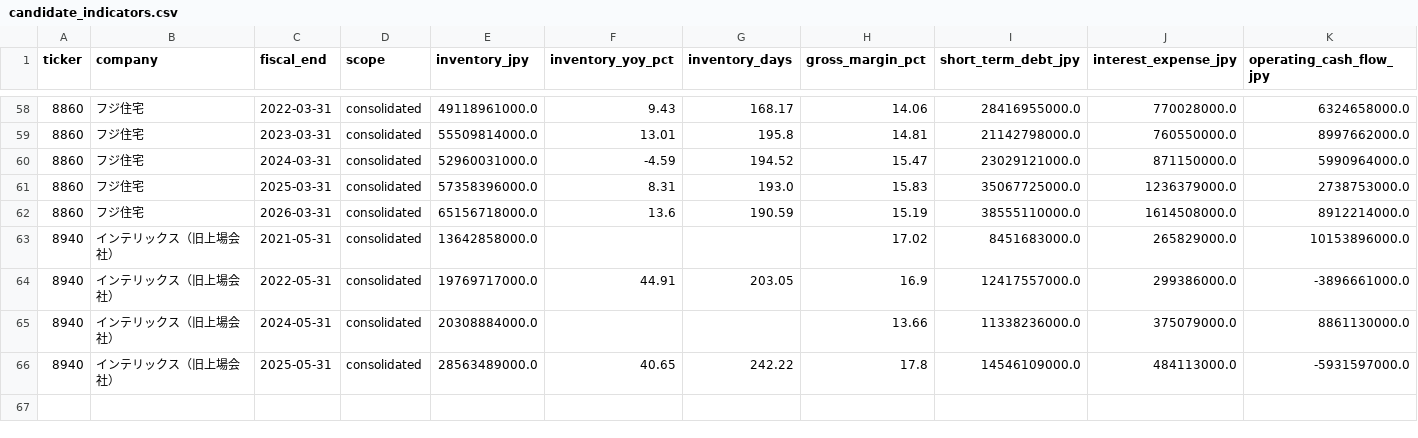
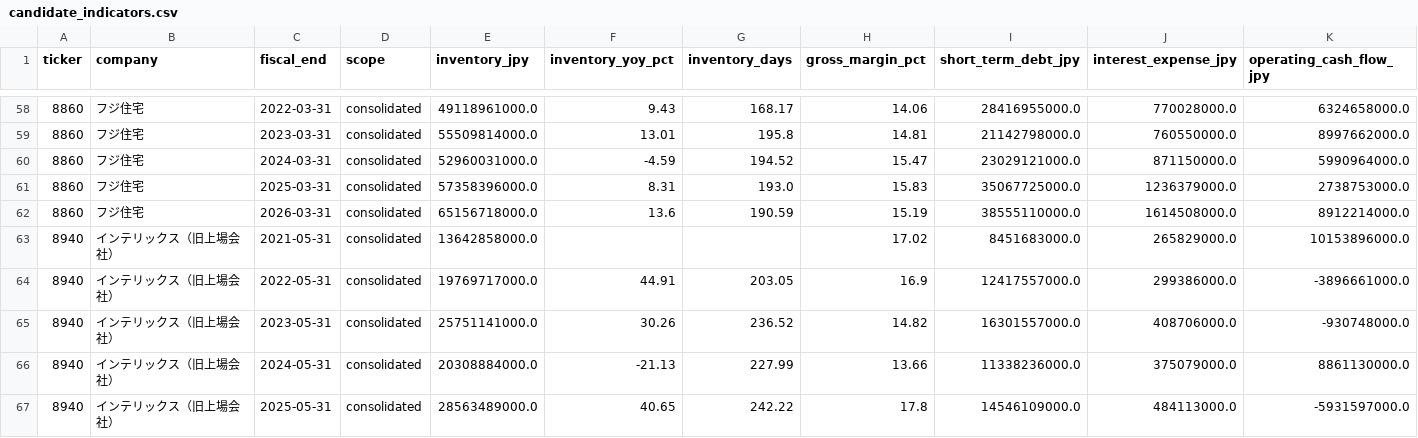
Before and after one commit to kawazoets/Japan-Real-Estate-Exit-Risk, a CSV file: data/processed/candidate_indicators.csv, drawn as a sheet; only a part is shown, gaps mark what is left out; addresses are those after the commit; rows hold the shown columns only; the diff names each change by its address in the sheet, - before the commit and + after, or states it on an @@ line.

```diff
--- a/data/processed/candidate_indicators.csv
+++ b/data/processed/candidate_indicators.csv
+row 65: 8940 | インテリックス（旧上場会社） | 2023-05-31 | consolidated | 25751141000.0 | 30.26 | 236.52 | 14.82 | 16301557000.0 | 408706000.0 | -930748000.0
-F66 (inventory_yoy_pct): (empty)
+F66 (inventory_yoy_pct): -21.13
-G66 (inventory_days): (empty)
+G66 (inventory_days): 227.99
```
Also changed, not shown: data/processed/financial_candidates.csv, data/processed/quality_checks.csv, 7 other files.
